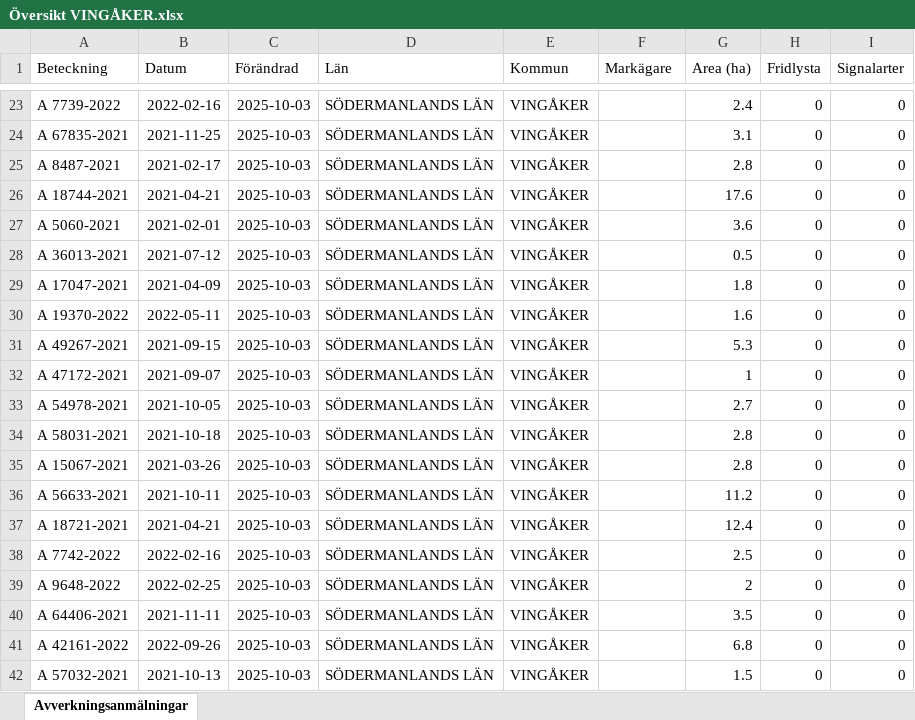
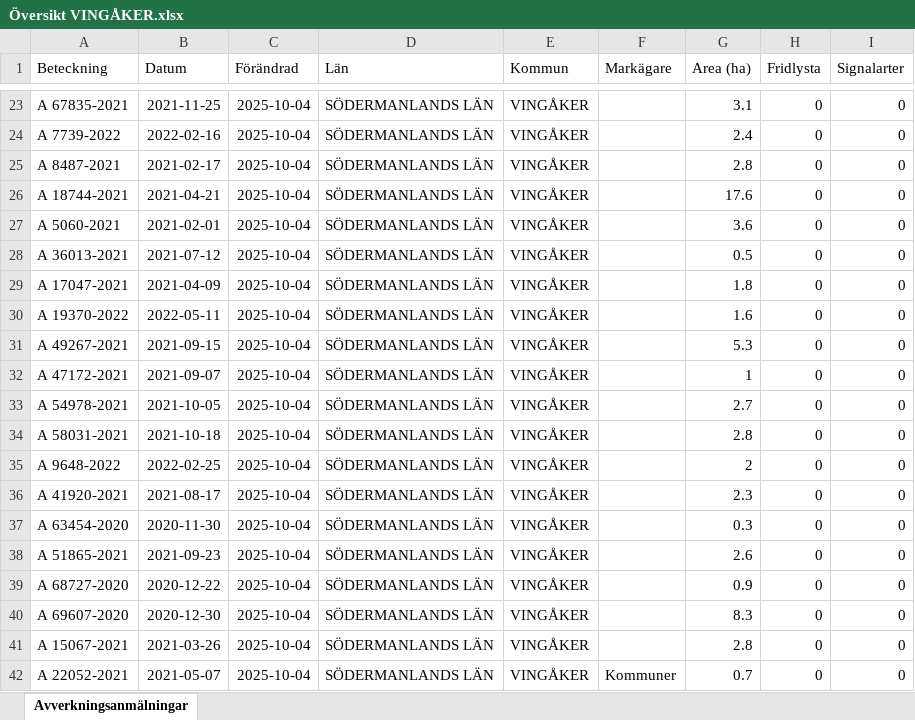
Before and after one commit to klasma/Logging_0428, an Excel workbook: Översikt VINGÅKER.xlsx, sheet Avverkningsanmälningar, drawn as a sheet; only a part is shown, gaps mark what is left out; values as stored, in another font and other column widths than the file's, no borders; the diff covers the shown part only; the diff names each change by its address in the sheet, - before the commit and + after, or states it on an @@ line.

```diff
--- a/Översikt VINGÅKER.xlsx (sheet Avverkningsanmälningar)
+++ b/Översikt VINGÅKER.xlsx (sheet Avverkningsanmälningar)
-A23 (Beteckning): A 7739-2022
+A23 (Beteckning): A 67835-2021
-B23 (Datum): 2022-02-16
+B23 (Datum): 2021-11-25
-C23:C42 (Förändrad): 2025-10-03
+C23:C42 (Förändrad): 2025-10-04
-G23 (Area (ha)): 2.4
+G23 (Area (ha)): 3.1
-A24 (Beteckning): A 67835-2021
+A24 (Beteckning): A 7739-2022
-B24 (Datum): 2021-11-25
+B24 (Datum): 2022-02-16
-G24 (Area (ha)): 3.1
+G24 (Area (ha)): 2.4
-A35 (Beteckning): A 15067-2021
+A35 (Beteckning): A 9648-2022
-B35 (Datum): 2021-03-26
+B35 (Datum): 2022-02-25
-G35 (Area (ha)): 2.8
+G35 (Area (ha)): 2
-A36 (Beteckning): A 56633-2021
+A36 (Beteckning): A 41920-2021
-B36 (Datum): 2021-10-11
+B36 (Datum): 2021-08-17
-G36 (Area (ha)): 11.2
+G36 (Area (ha)): 2.3
-A37 (Beteckning): A 18721-2021
+A37 (Beteckning): A 63454-2020
-B37 (Datum): 2021-04-21
+B37 (Datum): 2020-11-30
-G37 (Area (ha)): 12.4
+G37 (Area (ha)): 0.3
-A38 (Beteckning): A 7742-2022
+A38 (Beteckning): A 51865-2021
-B38 (Datum): 2022-02-16
+B38 (Datum): 2021-09-23
-G38 (Area (ha)): 2.5
+G38 (Area (ha)): 2.6
-A39 (Beteckning): A 9648-2022
+A39 (Beteckning): A 68727-2020
-B39 (Datum): 2022-02-25
+B39 (Datum): 2020-12-22
-G39 (Area (ha)): 2
+G39 (Area (ha)): 0.9
-A40 (Beteckning): A 64406-2021
+A40 (Beteckning): A 69607-2020
-B40 (Datum): 2021-11-11
+B40 (Datum): 2020-12-30
-G40 (Area (ha)): 3.5
+G40 (Area (ha)): 8.3
-A41 (Beteckning): A 42161-2022
+A41 (Beteckning): A 15067-2021
-B41 (Datum): 2022-09-26
+B41 (Datum): 2021-03-26
-G41 (Area (ha)): 6.8
+G41 (Area (ha)): 2.8
-A42 (Beteckning): A 57032-2021
+A42 (Beteckning): A 22052-2021
-B42 (Datum): 2021-10-13
+B42 (Datum): 2021-05-07
-F42 (Markägare): (empty)
+F42 (Markägare): Kommuner
-G42 (Area (ha)): 1.5
+G42 (Area (ha)): 0.7
```
Also changed, not shown: 1012 edited cells elsewhere in this sheet, artfynd/A 13073-2023 artfynd.xlsx, artfynd/A 54381-2023 artfynd.xlsx, 47 other files.
